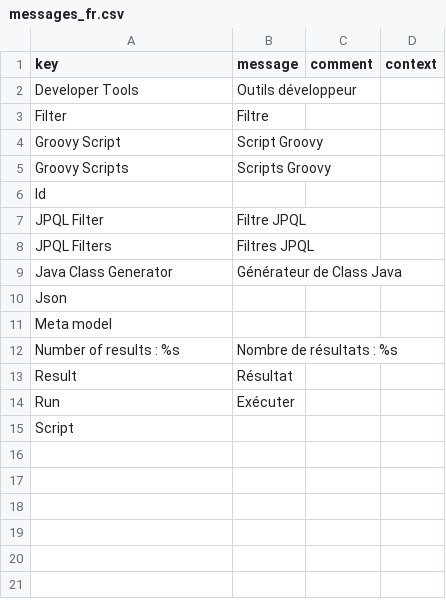
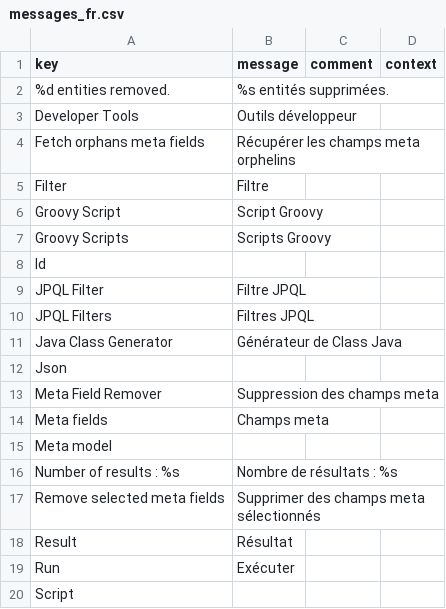
Before and after one commit to lde-axelor/axelor-developer-tools, a CSV file: src/main/resources/i18n/messages_fr.csv, drawn as a sheet; the diff names each change by its address in the sheet, - before the commit and + after, or states it on an @@ line.

Commit message:
Add a meta fields remover

```diff
--- a/src/main/resources/i18n/messages_fr.csv
+++ b/src/main/resources/i18n/messages_fr.csv
+row 2: %d entities removed. | %s entités supprimées.
+row 4: Fetch orphans meta fields | Récupérer les champs meta orphelins
+row 13: Meta Field Remover | Suppression des champs meta
+row 14: Meta fields | Champs meta
+row 17: Remove selected meta fields | Supprimer des champs meta sélectionnés
```
Also changed, not shown: src/main/resources/i18n/messages.csv, src/main/resources/i18n/messages_en.csv, 7 other files.
